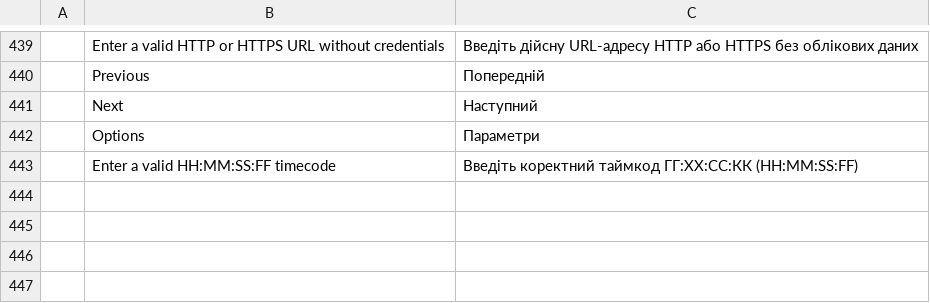
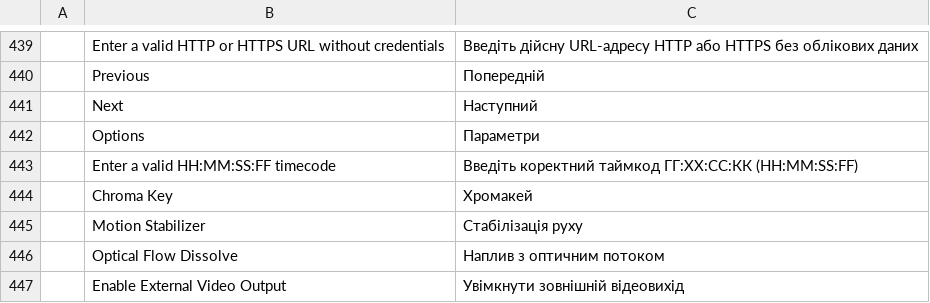
Before and after one commit to storytold/filmcraft, a TSV file: crates/ui-egui/src/i18n/uk.tsv, drawn as a sheet; only a part is shown, gaps mark what is left out.

```diff
--- a/crates/ui-egui/src/i18n/uk.tsv
+++ b/crates/ui-egui/src/i18n/uk.tsv
@@ -443 +443,5 @@
 	Enter a valid HH:MM:SS:FF timecode	Введіть коректний таймкод ГГ:ХХ:СС:КК (HH:MM:SS:FF)
+	Chroma Key	Хромакей
+	Motion Stabilizer	Стабілізація руху
+	Optical Flow Dissolve	Наплив з оптичним потоком
+	Enable External Video Output	Увімкнути зовнішній відеовихід
```
Also changed, not shown: crates/ui-egui/src/i18n/bs.tsv, crates/ui-egui/src/i18n/ja.tsv, 31 other files.
